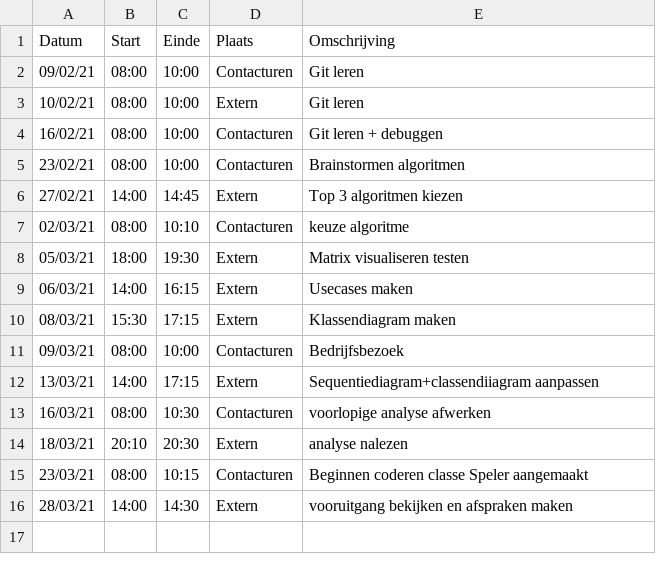
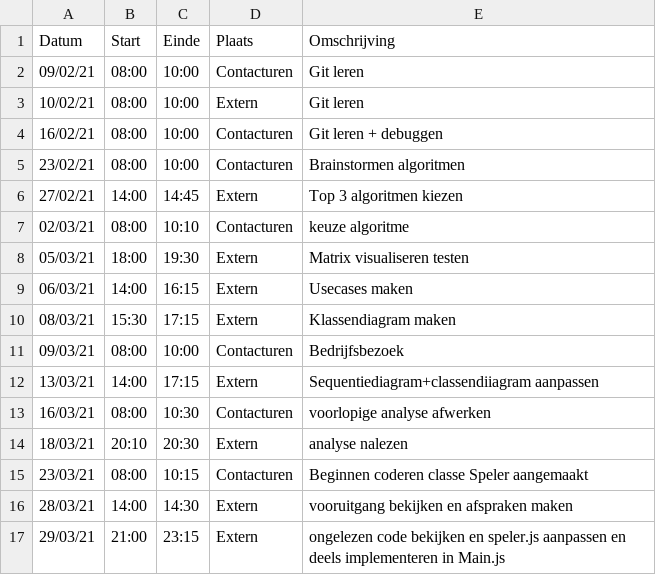
Before and after one commit to rtalwar2/WELCOME-TO-THE-MATRIX, a CSV file: logboeken/PellegrimsThomas.csv, drawn as a sheet; the diff names each change by its address in the sheet, - before the commit and + after, or states it on an @@ line.

Commit message:
Update PellegrimsThomas.csv

```diff
--- a/logboeken/PellegrimsThomas.csv
+++ b/logboeken/PellegrimsThomas.csv
+row 17: 29/03/21 | 21:00 | 23:15 | Extern | ongelezen code bekijken en speler.js aanpassen en deels implementeren in Main.js
```
